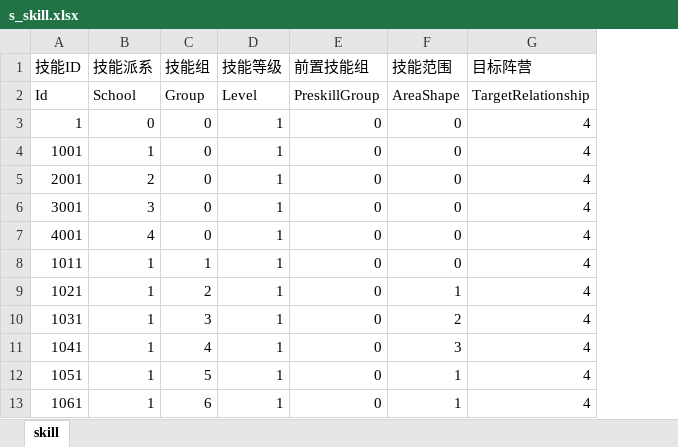
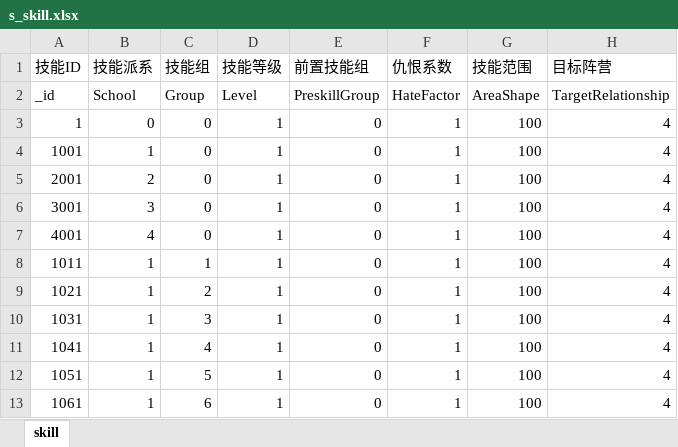
Before and after one commit to zk-luke/xlsx2json, an Excel workbook: excel/s_skill.xlsx, sheet skill, drawn as a sheet; only a part is shown; values as stored, in another font and other column widths than the file's, no borders; the diff covers the shown part only; the diff names each change by its address in the sheet, - before the commit and + after, or states it on an @@ line.

```diff
--- a/excel/s_skill.xlsx (sheet skill)
+++ b/excel/s_skill.xlsx (sheet skill)
+column G (技能范围), rows 2-13: AreaShape | 100 | 100 | 100 | 100 | 100 | 100 | 100 | 100 | 100 | 100 | 100
-F1: 技能范围
+F1: 仇恨系数
-A2 (技能ID): Id
+A2 (技能ID): _id
-F2 (仇恨系数): AreaShape
+F2 (仇恨系数): HateFactor
-F3:F8 (仇恨系数): 0
+F3:F8 (仇恨系数): 1
-F10 (仇恨系数): 2
+F10 (仇恨系数): 1
-F11 (仇恨系数): 3
+F11 (仇恨系数): 1
```
Also changed, not shown: 16 added rows elsewhere in this sheet, excel/s_buff.xlsx, 36 other files.
